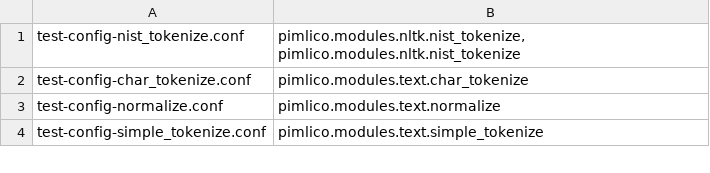
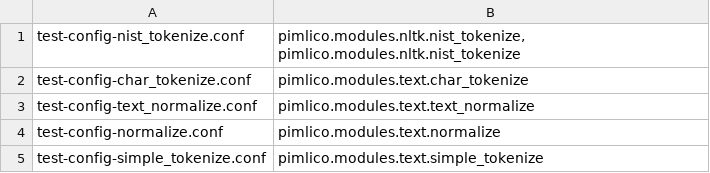
Before and after one commit to markgw/pimlico, a TSV file: docs/test_config/module_list.tsv, drawn as a sheet; only a part is shown.

Commit message:
Updated text_normalize module
Added test pipeline.

Updated list of test pipelines in "all" test suite.

```diff
--- a/docs/test_config/module_list.tsv
+++ b/docs/test_config/module_list.tsv
@@ -2,2 +2,3 @@ test-config-nist_tokenize.conf	pimlico.modules.nltk.nist_tokenize, pimlico.modul
 test-config-char_tokenize.conf	pimlico.modules.text.char_tokenize
+test-config-text_normalize.conf	pimlico.modules.text.text_normalize
 test-config-normalize.conf	pimlico.modules.text.normalize
```
Also changed, not shown: 8 other files.
